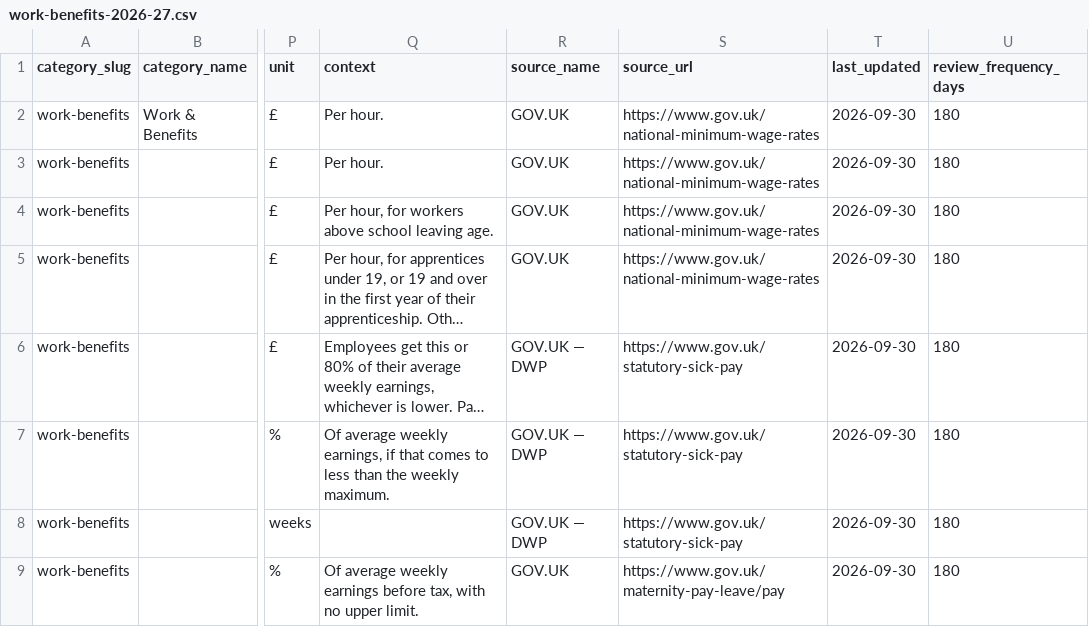
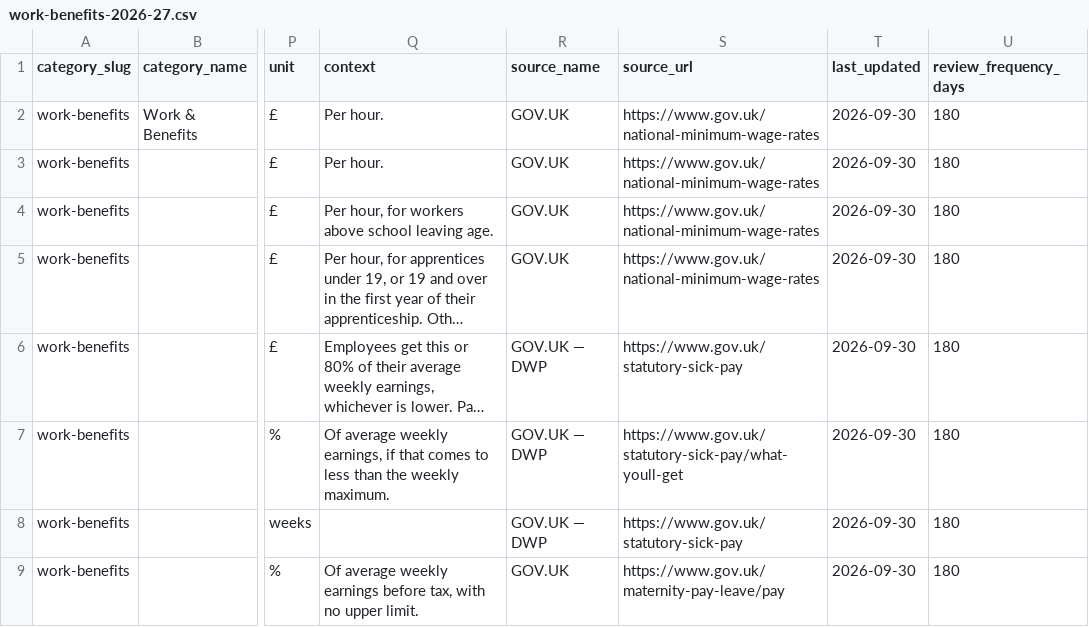
Before and after one commit to rray74/financial-facts-website, a CSV file: data/imports/work-benefits-2026-27.csv, drawn as a sheet; only a part is shown, gaps mark what is left out; long unchanged cells end in …; the diff names each change by its address in the sheet, - before the commit and + after, or states it on an @@ line.

```diff
--- a/data/imports/work-benefits-2026-27.csv
+++ b/data/imports/work-benefits-2026-27.csv
-S7 (source_url): https://www.gov.uk/statutory-sick-pay
+S7 (source_url): https://www.gov.uk/statutory-sick-pay/what-youll-get
```
Also changed, not shown: data/imports/pensions-2026-27.csv, data/imports/savings-2026-27.csv, 4 other files.
